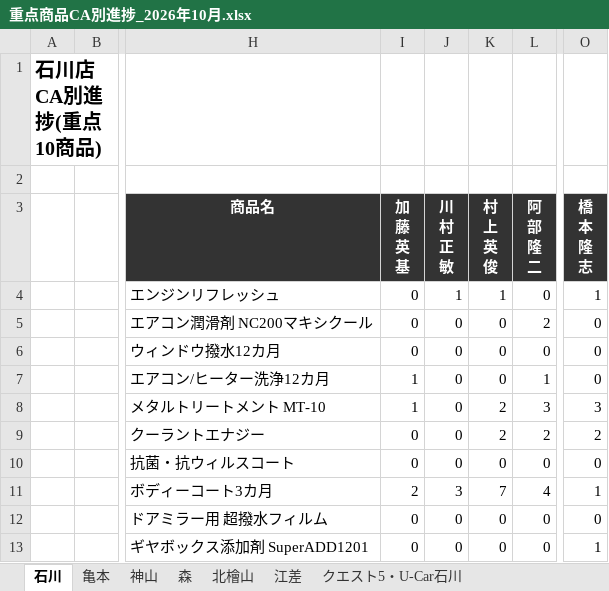
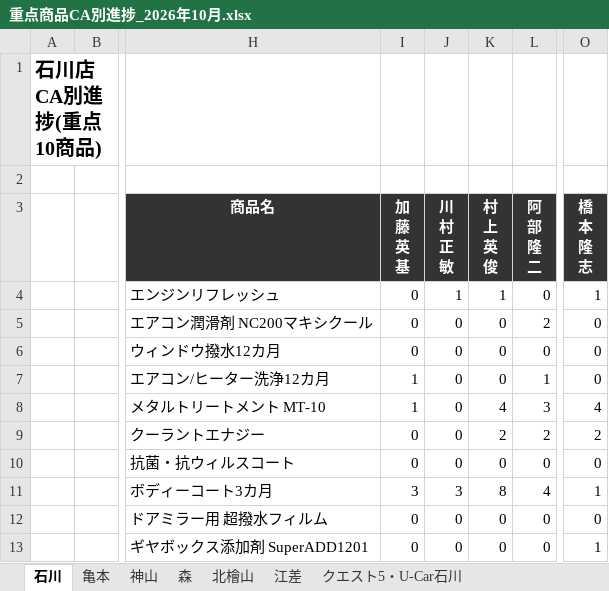
Before and after one commit to kir780866006052-sketch/jyuten-syouhin, an Excel workbook: 重点商品CA別進捗_2026年10月.xlsx, sheet 石川, drawn as a sheet; only a part is shown, gaps mark what is left out; values as stored, in another font and other column widths than the file's, no borders; charts and pictures not drawn; the diff names each change by its address in the sheet, - before the commit and + after, or states it on an @@ line.

```diff
--- a/重点商品CA別進捗_2026年10月.xlsx (sheet 石川)
+++ b/重点商品CA別進捗_2026年10月.xlsx (sheet 石川)
-K8 (村 上 英 俊): 2
+K8 (村 上 英 俊): 4
-O8 (橋 本 隆 志): 3
+O8 (橋 本 隆 志): 4
-I11 (加 藤 英 基): 2
+I11 (加 藤 英 基): 3
-K11 (村 上 英 俊): 7
+K11 (村 上 英 俊): 8
```
Also changed, not shown: sheet 北檜山, sheet 森, sheet 亀本, charts or pictures.
